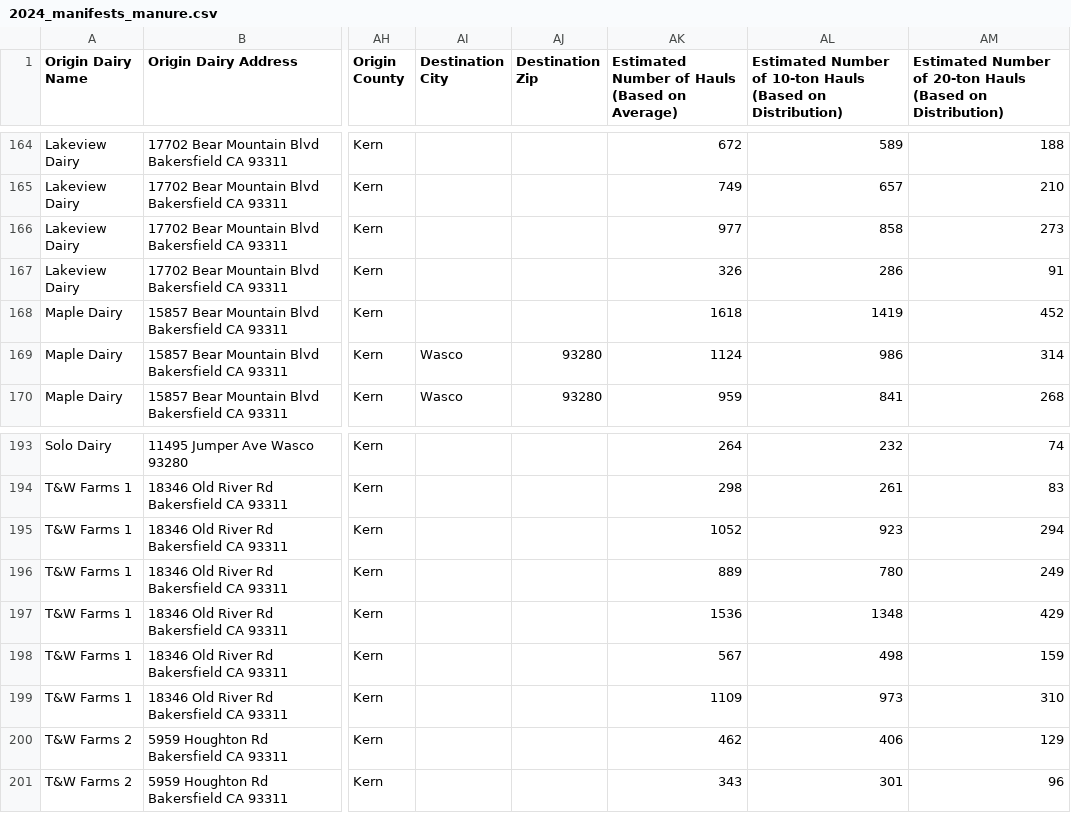
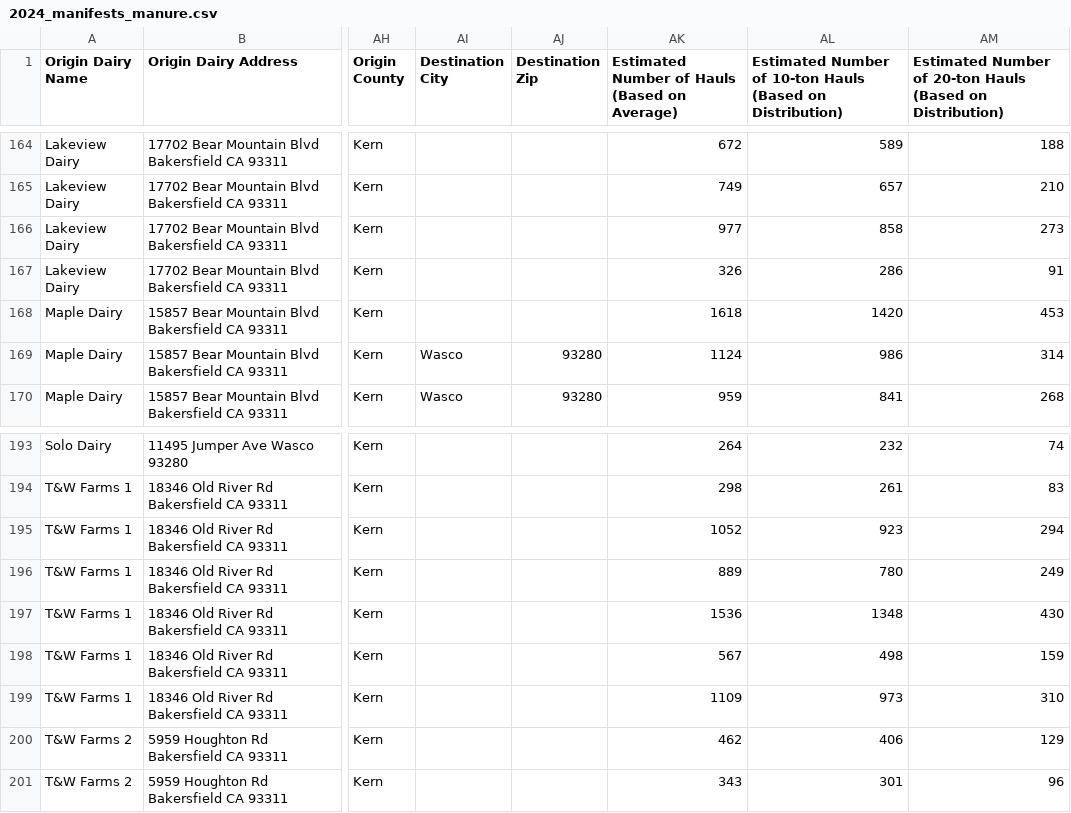
Before and after one commit to dalyw/ca-cafo-compliance, a CSV file: ca_cafo_compliance/outputs/2024_manifests_manure.csv, drawn as a sheet; only a part is shown, gaps mark what is left out; the diff names each change by its address in the sheet, - before the commit and + after, or states it on an @@ line.

Commit message:
Fixing manure haul calculation

```diff
--- a/ca_cafo_compliance/outputs/2024_manifests_manure.csv
+++ b/ca_cafo_compliance/outputs/2024_manifests_manure.csv
-AL168: 1419
+AL168: 1420
-AM168: 452
+AM168: 453
-AM197: 429
+AM197: 430
```
Also changed, not shown: 7 other files.
